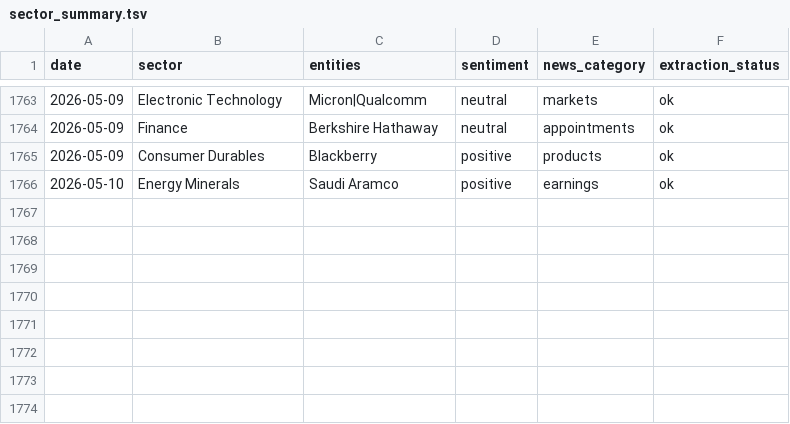
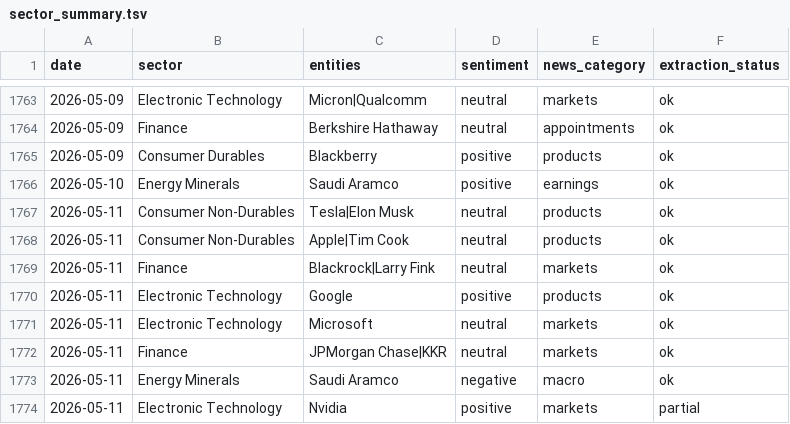
Before and after one commit to laceto/rss_feed, a TSV file: data/sector_summary.tsv, drawn as a sheet; only a part is shown, gaps mark what is left out; the diff names each change by its address in the sheet, - before the commit and + after, or states it on an @@ line.

```diff
--- a/data/sector_summary.tsv
+++ b/data/sector_summary.tsv
+row 1767: 2026-05-11 | Consumer Non-Durables | Tesla|Elon Musk | neutral | products | ok
+row 1768: 2026-05-11 | Consumer Non-Durables | Apple|Tim Cook | neutral | products | ok
+row 1769: 2026-05-11 | Finance | Blackrock|Larry Fink | neutral | markets | ok
+row 1770: 2026-05-11 | Electronic Technology | Google | positive | products | ok
+row 1771: 2026-05-11 | Electronic Technology | Microsoft | neutral | markets | ok
+row 1772: 2026-05-11 | Finance | JPMorgan Chase|KKR | neutral | markets | ok
+row 1773: 2026-05-11 | Energy Minerals | Saudi Aramco | negative | macro | ok
+row 1774: 2026-05-11 | Electronic Technology | Nvidia | positive | markets | partial
```
Also changed, not shown: data/entity_sentiment_ts.tsv, data/sector_sentiment_pivot.tsv, 6 other files.
